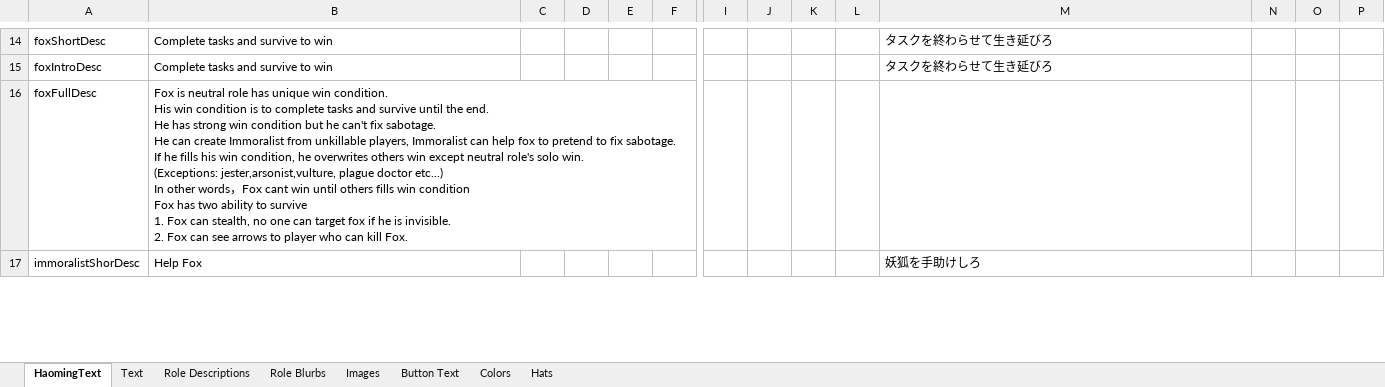
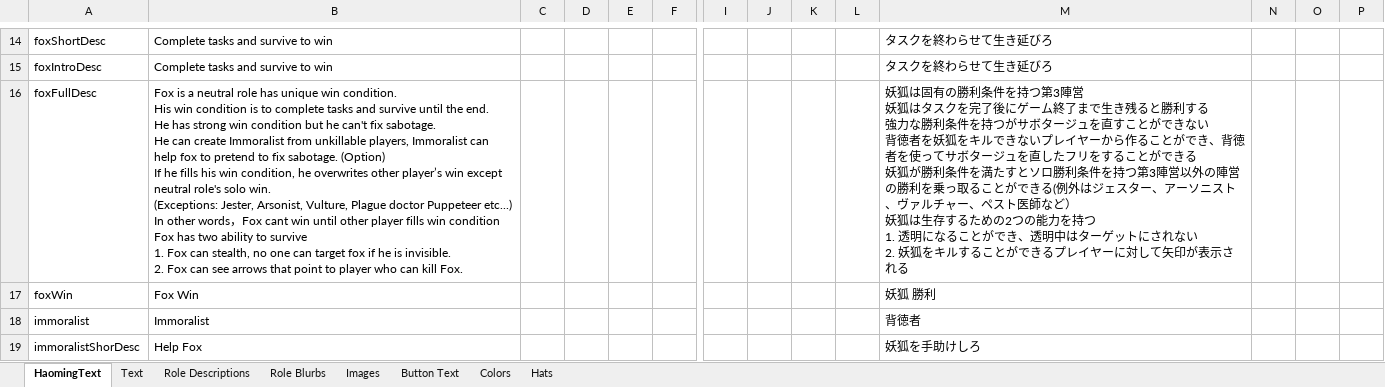
Before and after one commit to tomarai/TheOtherRoles, an Excel workbook: Strings.xlsx, sheet HaomingText, drawn as a sheet; only a part is shown, gaps mark what is left out; values as stored, in another font and other column widths than the file's, no borders; rows hold the shown columns only; ↵ is a line break in a cell; the diff covers the shown part only; the diff names each change by its address in the sheet, - before the commit and + after, or states it on an @@ line.

```diff
--- a/Strings.xlsx (sheet HaomingText)
+++ b/Strings.xlsx (sheet HaomingText)
-B16: Fox is neutral role has unique win condition. ↵ His win condition is to complete tasks and survive until the end. ↵ He has strong win condition but he can't fix sabotage. ↵ He can create Immoralist from unkillable players, Immoralist can help fox to pretend to fix sabotage. ↵ If he fills his win condition, he overwrites others win except neutral role's solo win. ↵ (Exceptions: jester,arsonist,vulture, plague doctor etc...) ↵ In other words，Fox cant win until others fills win condition ↵ Fox has two ability to survive ↵ 1. Fox can stealth, no one can target fox if he is invisible. ↵ 2. Fox can see arrows to player…
+B16: Fox is a neutral role has unique win condition. ↵ His win condition is to complete tasks and survive until the end. ↵ He has strong win condition but he can't fix sabotage. ↵ He can create Immoralist from unkillable players, Immoralist can help fox to pretend to fix sabotage. (Option) ↵ If he fills his win condition, he overwrites other player’s win except neutral role's solo win. ↵ (Exceptions: Jester, Arsonist, Vulture, Plague doctor Puppeteer etc...) ↵ In other words，Fox cant win until other player fills win condition ↵ Fox has two ability to survive ↵ 1. Fox can stealth, no one can target fox if he is invisible. ↵ 2. Fox can see arrows that point to player…
-M16: (empty)
+M16: 妖狐は固有の勝利条件を持つ第3陣営 ↵ 妖狐はタスクを完了後にゲーム終了まで生き残ると勝利する ↵ 強力な勝利条件を持つがサボタージュを直すことができない ↵ 背徳者を妖狐をキルできないプレイヤーから作ることができ、背徳者を使ってサボタージュを直したフリをすることができる ↵ 妖狐が勝利条件を満たすとソロ勝利条件を持つ第3陣営以外の陣営の勝利を乗っ取ることができる(例外はジェスター、アーソニスト、ヴァルチャー、ペスト医師など） ↵ 妖狐は生存するための2つの能力を持つ ↵ 1. 透明になることができ、透明中はターゲットにされない ↵ 2. 妖狐をキルすることができるプレイヤーに対して矢印が表示される
+row 17: foxWin | Fox Win |  |  |  |  |  |  |  |  | 妖狐 勝利
+row 18: immoralist | Immoralist |  |  |  |  |  |  |  |  | 背徳者
```
Also changed, not shown: 65 added rows and 12 edited cells elsewhere in this sheet, 5 other files.
